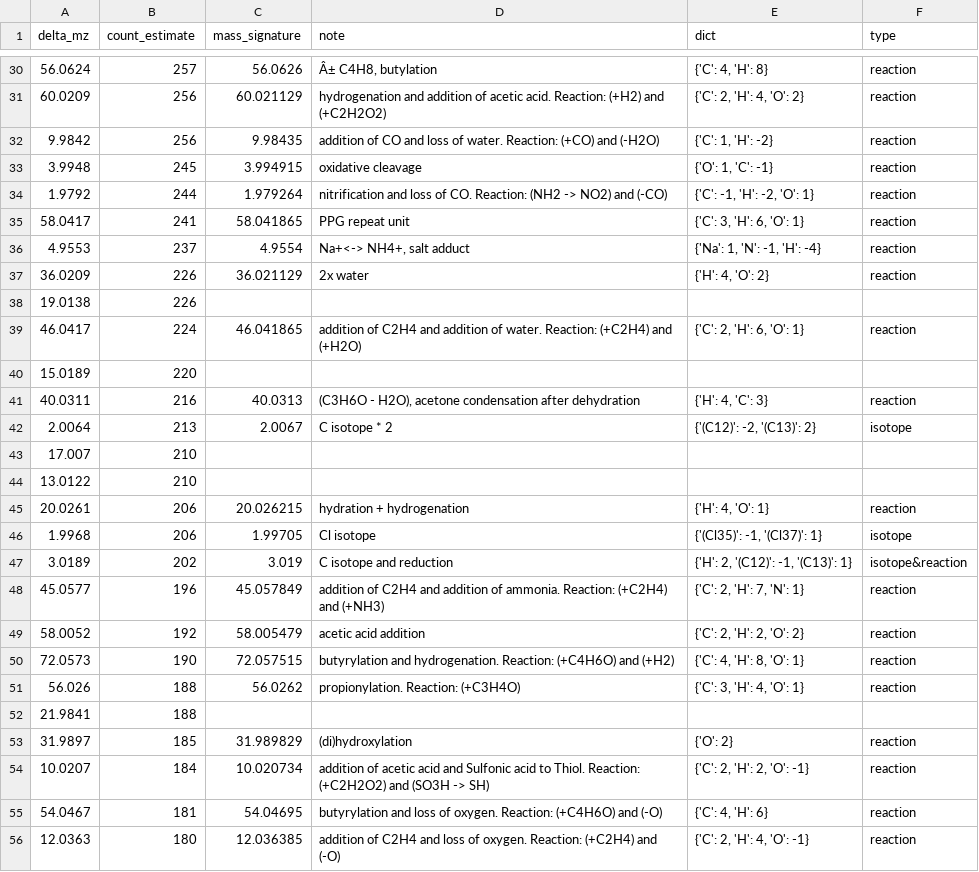
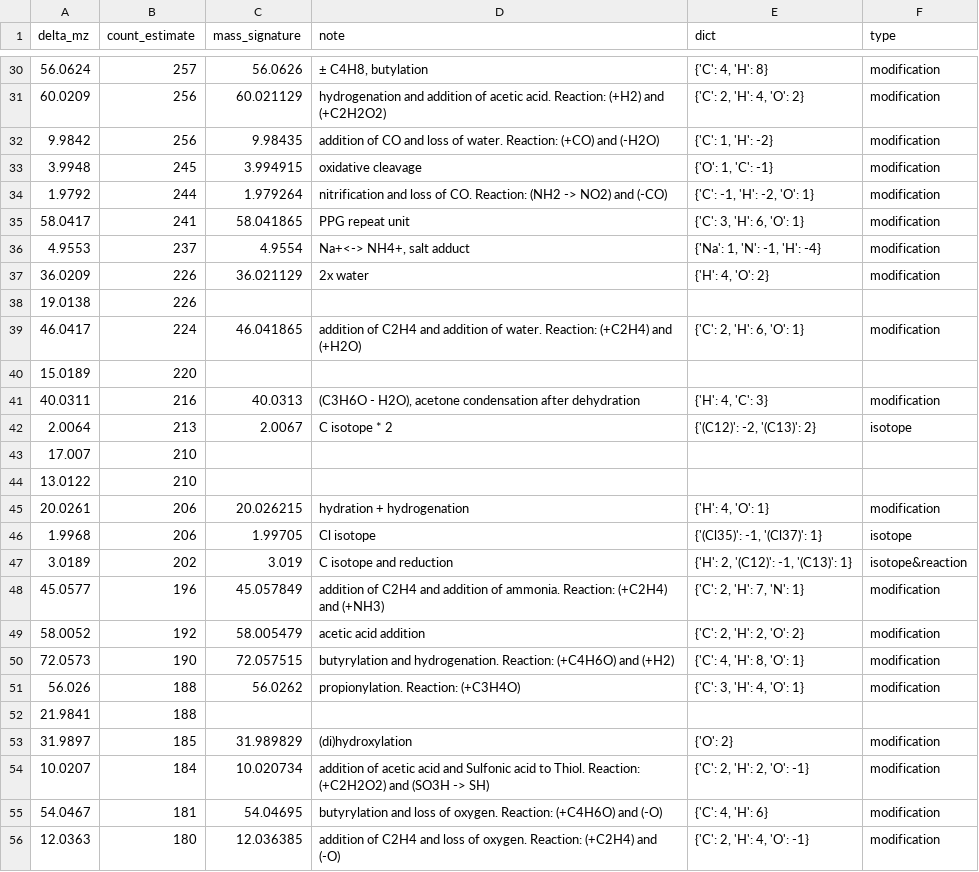
Before and after one commit to shuzhao-li-lab/mass2chem, a TSV file: mass2chem/source_data/top_frequent_delta_mz_orbi_pos.tsv, drawn as a sheet; only a part is shown, gaps mark what is left out; the diff covers the shown part only; the diff names each change by its address in the sheet, - before the commit and + after, or states it on an @@ line.

Commit message:
version 0.5.1 with modification retrieval functions

```diff
--- a/mass2chem/source_data/top_frequent_delta_mz_orbi_pos.tsv
+++ b/mass2chem/source_data/top_frequent_delta_mz_orbi_pos.tsv
-D30 (note): Â± C4H8, butylation
+D30 (note): ± C4H8, butylation
-F30:F37 (type): reaction
+F30:F37 (type): modification
-F39 (type): reaction
+F39 (type): modification
-F41 (type): reaction
+F41 (type): modification
-F45 (type): reaction
+F45 (type): modification
-F48:F51 (type): reaction
+F48:F51 (type): modification
-F53:F56 (type): reaction
+F53:F56 (type): modification
```
Also changed, not shown: 104 edited cells elsewhere in this file, mass2chem/source_data/top_frequent_delta_mz_orbi_neg.tsv, mass2chem/source_data/top_frequent_delta_mz_tof_neg.tsv, 5 other files.
